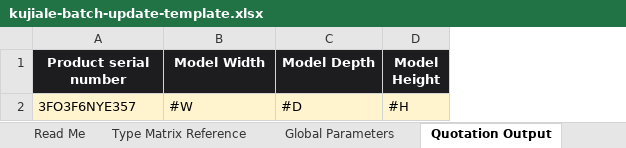
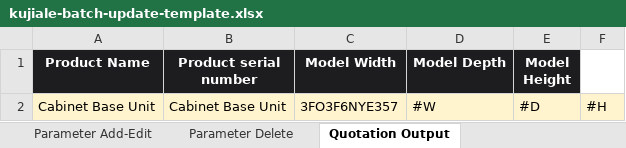
Before and after one commit to Ashokkumar876/Ashok, an Excel workbook: scripts/kujiale-batch-update-template.xlsx, sheet Quotation Output, drawn as a sheet; values as stored, in another font and other column widths than the file's, no borders; removed rows and columns are numbered as before the commit, all else as after; the diff names each change by its address in the sheet, - before the commit and + after, or states it on an @@ line.

```diff
--- a/scripts/kujiale-batch-update-template.xlsx (sheet Quotation Output)
+++ b/scripts/kujiale-batch-update-template.xlsx (sheet Quotation Output)
+column A (Product Name), empty
+column F, empty
-row 2: 3FO3F6NYE357 | #W | #D | #H
+row 2: Cabinet Base Unit | Cabinet Base Unit | 3FO3F6NYE357 | #W | #D | #H
```
Also changed, not shown: sheet Parameter Add-Edit, sheet Parameter Delete, sheet Read Me, other sheet tabs.
